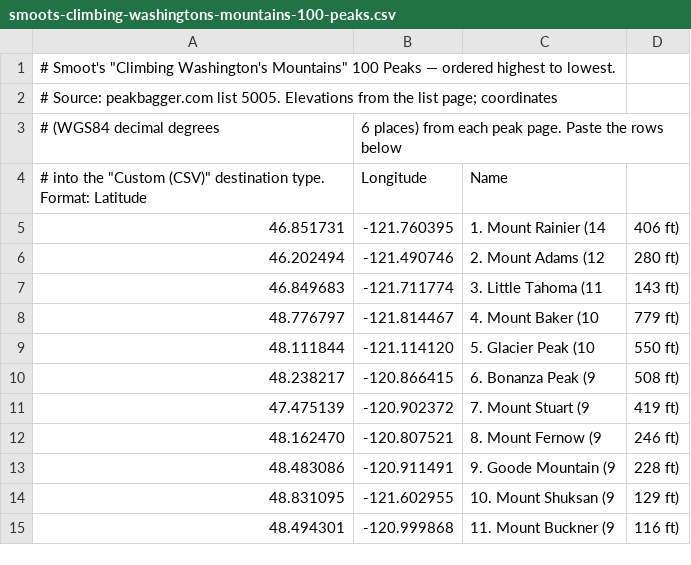
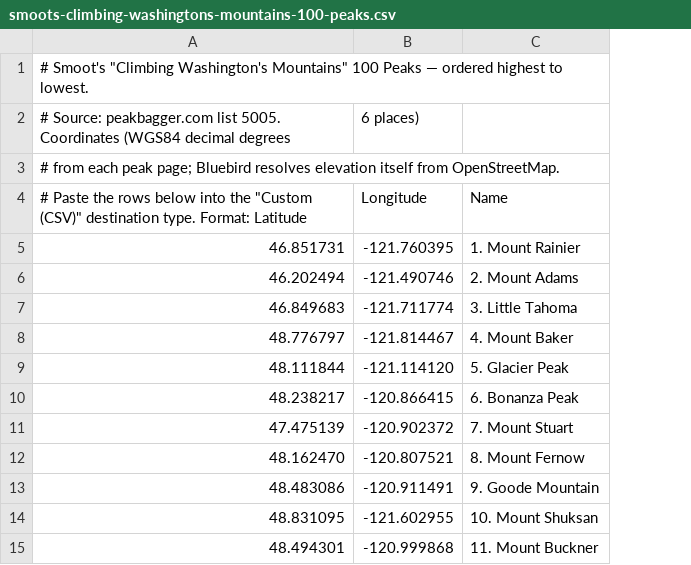
Before and after one commit to zimmertr/bluebird, a CSV file: examples/smoots-climbing-washingtons-mountains-100-peaks.csv, drawn as a sheet; only a part is shown; removed rows and columns are numbered as before the commit, all else as after; the diff names each change by its address in the sheet, - before the commit and + after, or states it on an @@ line.

```diff
--- a/examples/smoots-climbing-washingtons-mountains-100-peaks.csv
+++ b/examples/smoots-climbing-washingtons-mountains-100-peaks.csv
-column C (Name), rows 5-15: 1. Mount Rainier (14 | 2. Mount Adams (12 | 3. Little Tahoma (11 | 4. Mount Baker (10 | 5. Glacier Peak (10 | 6. Bonanza Peak (9 | 7. Mount Stuart (9 | 8. Mount Fernow (9 | 9. Goode Mountain (9 | 10. Mount Shuksan (9 | 11. Mount Buckner (9
-column D, rows 5-15: 406 ft) | 280 ft) | 143 ft) | 779 ft) | 550 ft) | 508 ft) | 419 ft) | 246 ft) | 228 ft) | 129 ft) | 116 ft)
+column C (Name), rows 5-15: 1. Mount Rainier | 2. Mount Adams | 3. Little Tahoma | 4. Mount Baker | 5. Glacier Peak | 6. Bonanza Peak | 7. Mount Stuart | 8. Mount Fernow | 9. Goode Mountain | 10. Mount Shuksan | 11. Mount Buckner
+row 2: # Source: peakbagger.com list 5005. Coordinates (WGS84 decimal degrees | 6 places)
-A3: # Source: peakbagger.com list 5005. Elevations from the list page; coordinates
+A3: # from each peak page; Bluebird resolves elevation itself from OpenStreetMap.
-row 3: # (WGS84 decimal degrees | 6 places) from each peak page. Paste the rows below
-A4: # into the…
+A4: # Paste the rows below into the…
```
Also changed, not shown: examples/alpine-lakes-home-court-top-100.csv, examples/mountaineers-100-peaks-at-mount-rainier-np.csv, 20 other files.
